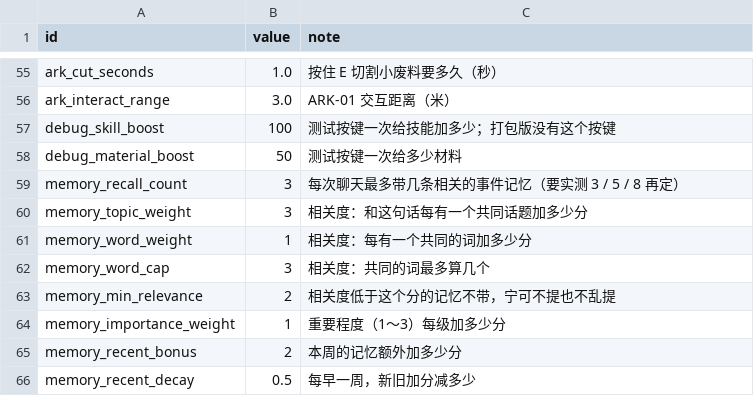
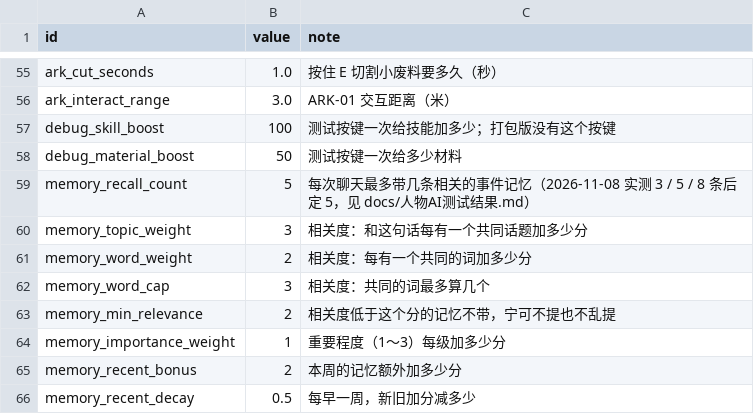
Before and after one commit to yijiuxia/to-you-tomorrow, a CSV file: data/balance.csv, drawn as a sheet; only a part is shown, gaps mark what is left out.

```diff
--- a/data/balance.csv
+++ b/data/balance.csv
@@ -58,5 +58,5 @@ debug_skill_boost,100,测试按键一次给技能加多少；打包版没有这
 debug_material_boost,50,测试按键一次给多少材料
-memory_recall_count,3,每次聊天最多带几条相关的事件记忆（要实测 3 / 5 / 8 再定）
+memory_recall_count,5,每次聊天最多带几条相关的事件记忆（2026-11-08 实测 3 / 5 / 8 条后定 5，见 docs/人物AI测试结果.md）
 memory_topic_weight,3,相关度：和这句话每有一个共同话题加多少分
-memory_word_weight,1,相关度：每有一个共同的词加多少分
+memory_word_weight,2,相关度：每有一个共同的词加多少分
 memory_word_cap,3,相关度：共同的词最多算几个
```
Also changed, not shown: 7 other files.
